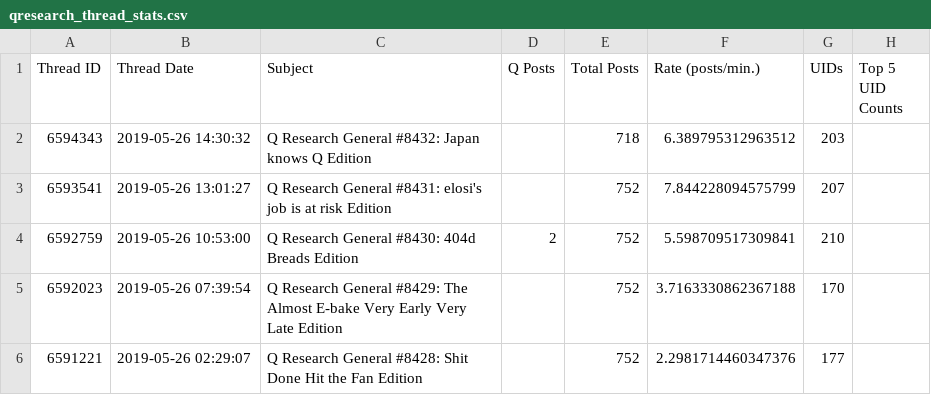
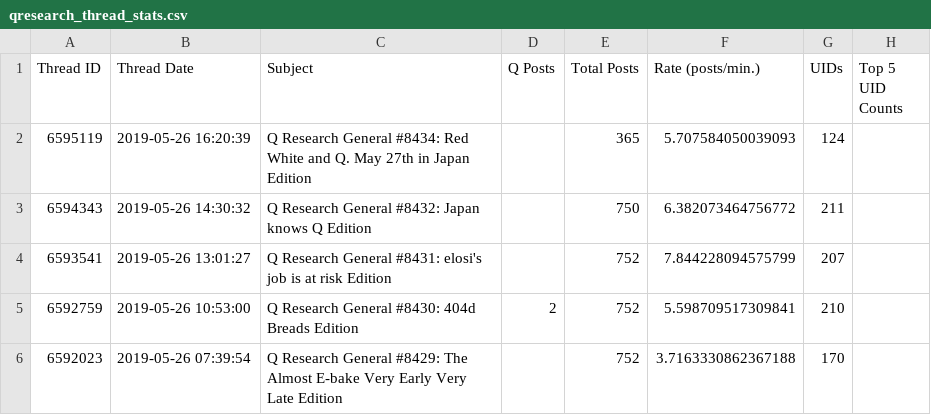
Before and after one commit to linosti/linosti.github.io, a CSV file: qresearch_thread_stats.csv, drawn as a sheet; only a part is shown; the shorter side is filled out with more unchanged rows.

```diff
--- a/qresearch_thread_stats.csv
+++ b/qresearch_thread_stats.csv
@@ -1,3 +1,4 @@
 "Thread ID","Thread Date","Subject","Q Posts","Total Posts","Rate (posts/min.)","UIDs","Top 5 UID Counts"
-6594343,"2019-05-26 14:30:32","Q Research General #8432: Japan knows Q Edition",,718,6.389795312963512,203
+6595119,"2019-05-26 16:20:39","Q Research General #8434: Red White and Q. May 27th in Japan Edition",,365,5.707584050039093,124
+6594343,"2019-05-26 14:30:32","Q Research General #8432: Japan knows Q Edition",,750,6.382073464756772,211
 6593541,"2019-05-26 13:01:27","Q Research General #8431: elosi's job is at risk Edition",,752,7.844228094575799,207
```
Also changed, not shown: 1 other file.
